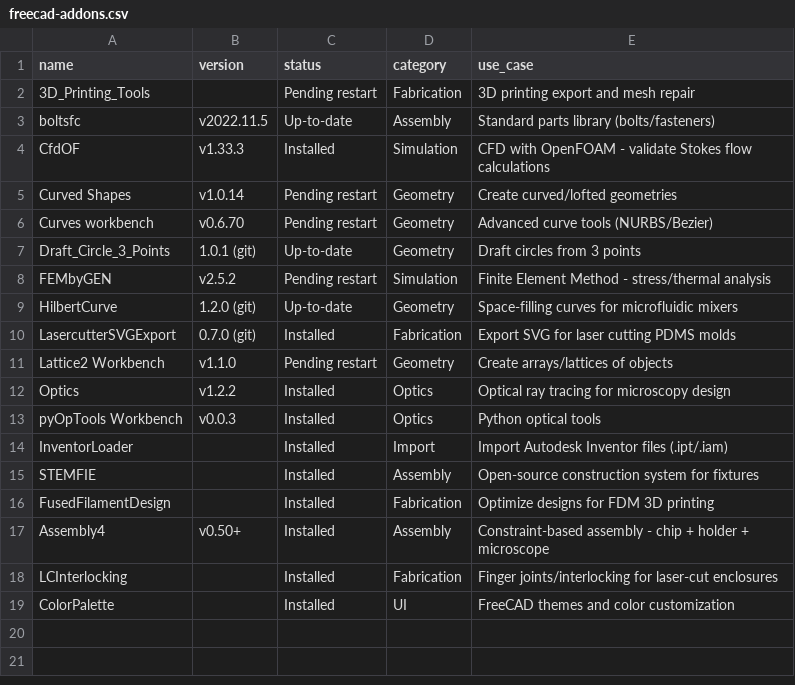
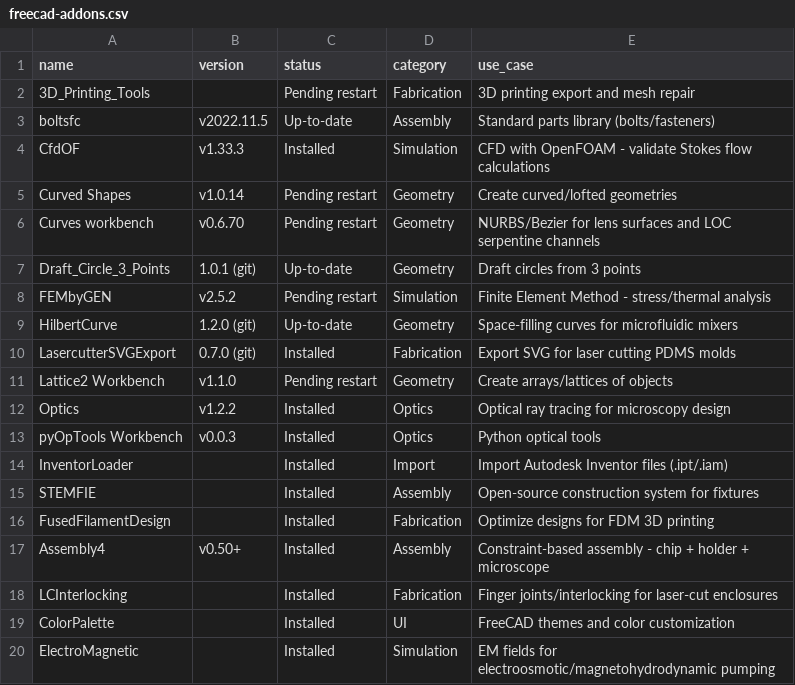
Before and after one commit to pechang03/twospheres, a CSV file: docs/freecad-addons.csv, drawn as a sheet.

```diff
--- a/docs/freecad-addons.csv
+++ b/docs/freecad-addons.csv
@@ -5,3 +5,3 @@ CfdOF,v1.33.3,Installed,Simulation,CFD with OpenFOAM - validate Stokes flow calc
 Curved Shapes,v1.0.14,Pending restart,Geometry,Create curved/lofted geometries
-Curves workbench,v0.6.70,Pending restart,Geometry,Advanced curve tools (NURBS/Bezier)
+Curves workbench,v0.6.70,Pending restart,Geometry,NURBS/Bezier for lens surfaces and LOC serpentine channels
 Draft_Circle_3_Points,1.0.1 (git),Up-to-date,Geometry,Draft circles from 3 points
@@ -19 +19,2 @@ LCInterlocking,,Installed,Fabrication,Finger joints/interlocking for laser-cut e
 ColorPalette,,Installed,UI,FreeCAD themes and color customization
+ElectroMagnetic,,Installed,Simulation,EM fields for electroosmotic/magnetohydrodynamic pumping
```
Also changed, not shown: 1 other file.
